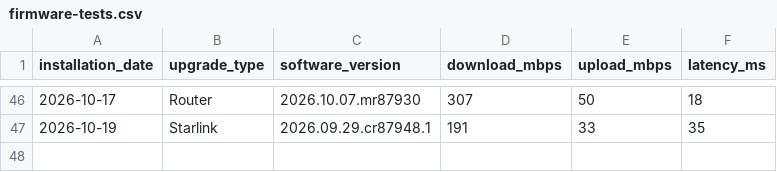
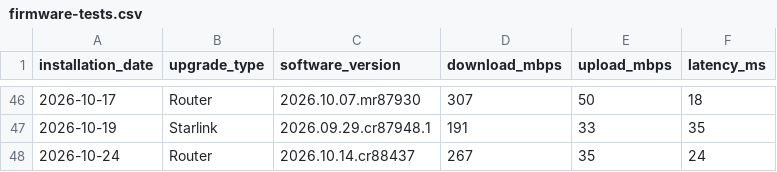
Before and after one commit to jackalgitdev/skynet-telemetry, a CSV file: data/firmware-tests.csv, drawn as a sheet; only a part is shown, gaps mark what is left out.

Commit message:
Add 24 October 2026 router firmware test
Record the successful Gen 3 router firmware upgrade to 2026.10.14.cr88437 on 24 October 2026, with a post-upgrade test of 267 Mbps download, 35 Mbps upload and 24 ms latency. This was the firmware image previously observed as pending following the 23 October router connectivity incident. Installation completed without a reported recurrence.

```diff
--- a/data/firmware-tests.csv
+++ b/data/firmware-tests.csv
@@ -47 +47,2 @@ installation_date,upgrade_type,software_version,download_mbps,upload_mbps,latenc
 2026-10-19,Starlink,2026.09.29.cr87948.1,191,33,35
+2026-10-24,Router,2026.10.14.cr88437,267,35,24
```
